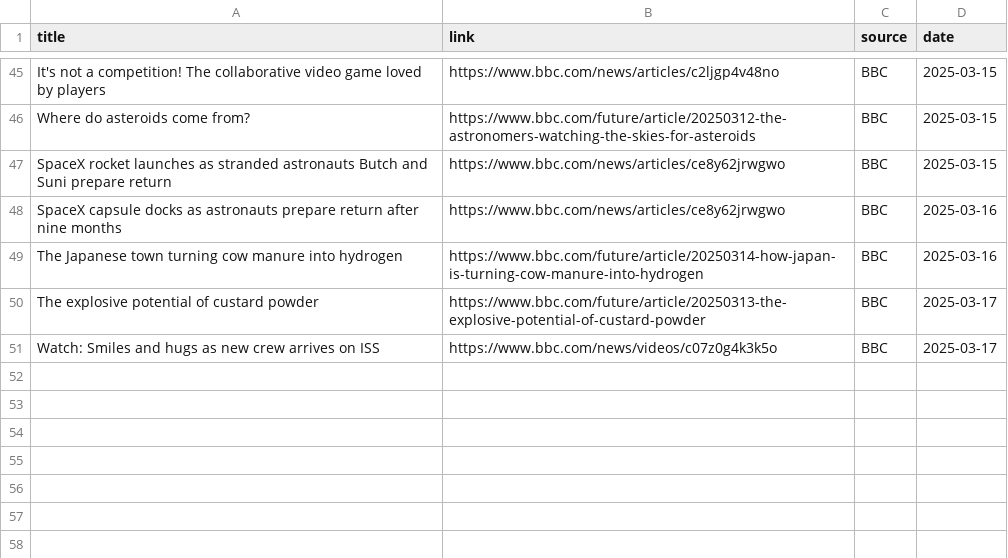
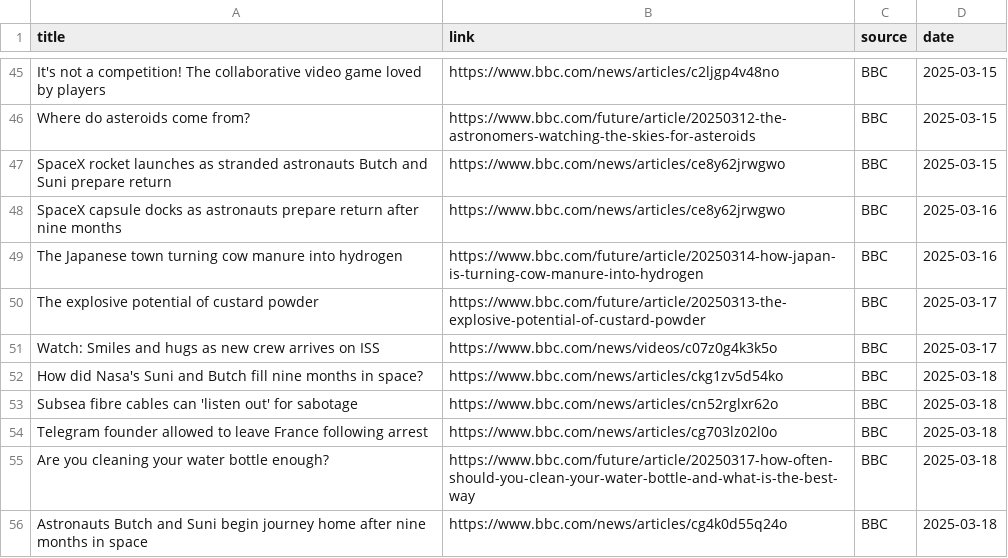
Before and after one commit to raymanwaytt/Tech-Insights-Hub, a CSV file: data/bbc_news.csv, drawn as a sheet; only a part is shown, gaps mark what is left out; the diff names each change by its address in the sheet, - before the commit and + after, or states it on an @@ line.

```diff
--- a/data/bbc_news.csv
+++ b/data/bbc_news.csv
+row 52: How did Nasa's Suni and Butch fill nine months in space? | https://www.bbc.com/news/articles/ckg1zv5d54ko | BBC | 2025-03-18
+row 53: Subsea fibre cables can 'listen out' for sabotage | https://www.bbc.com/news/articles/cn52rglxr62o | BBC | 2025-03-18
+row 54: Telegram founder allowed to leave France following arrest | https://www.bbc.com/news/articles/cg703lz02l0o | BBC | 2025-03-18
+row 55: Are you cleaning your water bottle enough? | https://www.bbc.com/future/article/20250317-how-often-should-you-clean-your-water-bottle-and-what-is-the-best-way | BBC | 2025-03-18
+row 56: Astronauts Butch and Suni begin journey home after nine months in space | https://www.bbc.com/news/articles/cg4k0d55q24o | BBC | 2025-03-18
```
Also changed, not shown: data/reuters_news.csv, 1 other file.
